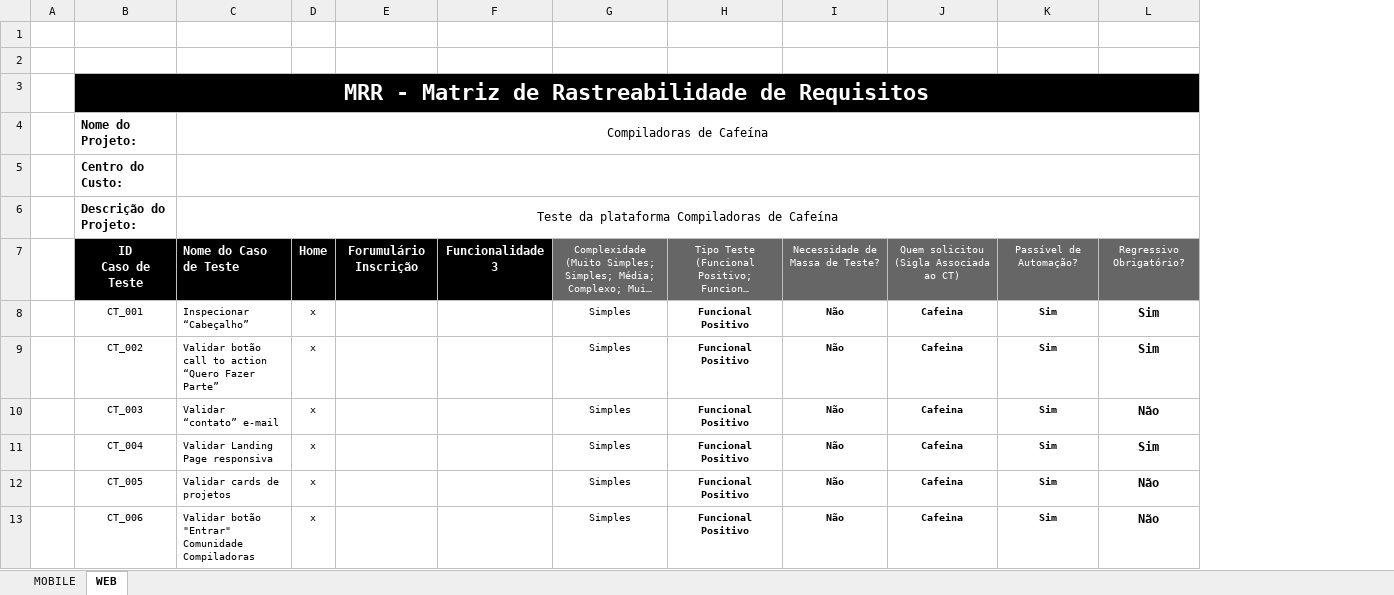
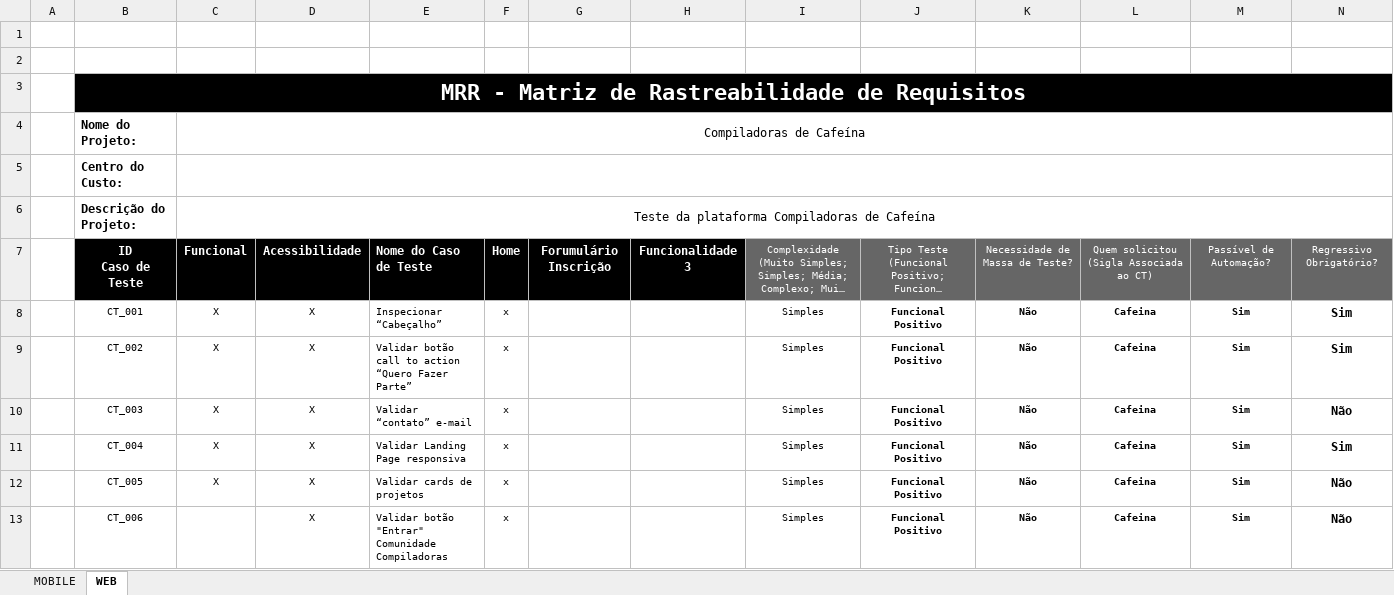
Before and after one commit to ComunidadeCafeina/plataforma-qa, an Excel workbook: MRR/MRR.xlsx, sheet WEB, drawn as a sheet; only a part is shown; long unchanged cells end in …; values as stored, in another font and other column widths than the file's, no borders; charts and pictures not drawn; removed rows and columns are numbered as before the commit, all else as after; the diff names each change by its address in the sheet, - before the commit and + after, or states it on an @@ line.

```diff
--- a/MRR/MRR.xlsx (sheet WEB)
+++ b/MRR/MRR.xlsx (sheet WEB)
+column C, rows 4-12: Compiladoras de Cafeína |  | Teste da plataforma Compiladoras de Cafeína | Funcional | X | X | X | X | X
+column D, rows 7-13: Acessibilidade | X | X | X | X | X | X
-E4: Compiladoras de Cafeína
+E4: (empty)
-C4:L4 merged
-C5:L5 merged
-E6: Teste da plataforma Compiladoras de Cafeína
+E6: (empty)
-C6:L6 merged
```
Also changed, not shown: sheet MOBILE, charts or pictures, 10 other files.
